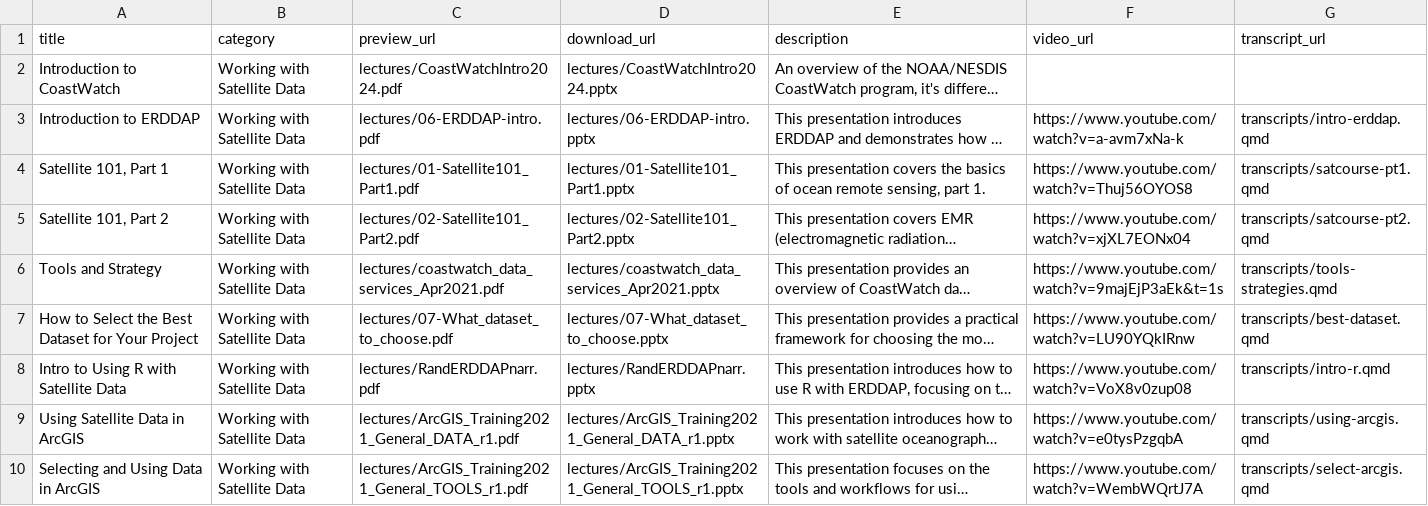
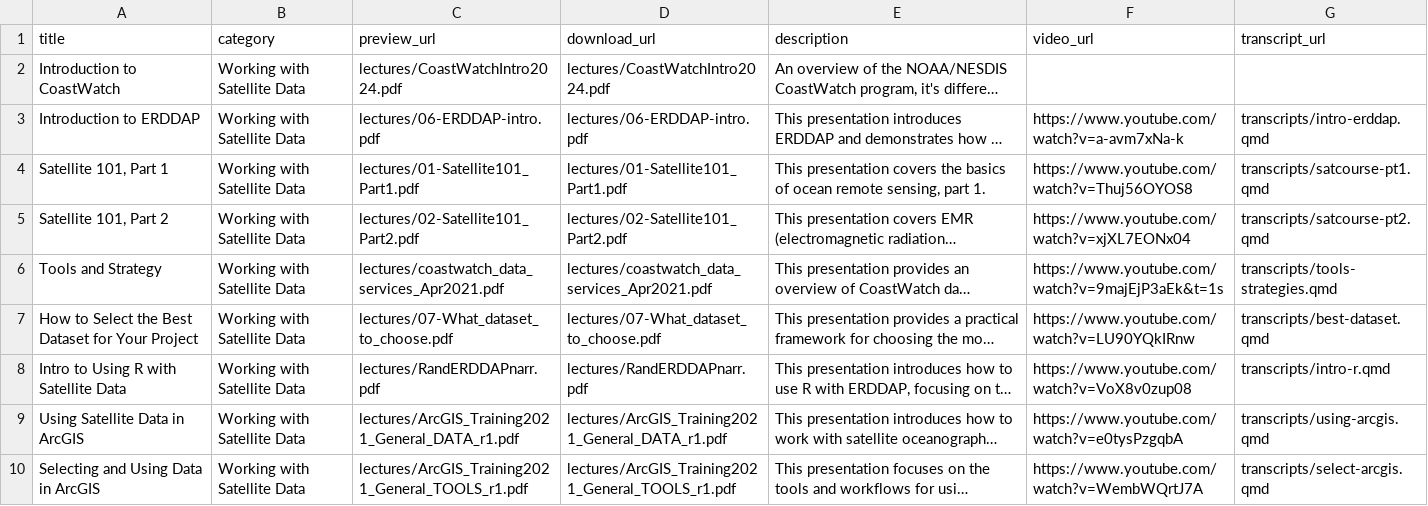
Before and after one commit to coastwatch-training/coastwatch-training.github.io, a CSV file: lectures/lectures.csv, drawn as a sheet; only a part is shown; long unchanged cells end in …; the diff covers the shown part only; the diff names each change by its address in the sheet, - before the commit and + after, or states it on an @@ line.

Commit message:
Add contributor and fix pptx to pdf

```diff
--- a/lectures/lectures.csv
+++ b/lectures/lectures.csv
-D2 (download_url): lectures/CoastWatchIntro2024.pptx
+D2 (download_url): lectures/CoastWatchIntro2024.pdf
-D3 (download_url): lectures/06-ERDDAP-intro.pptx
+D3 (download_url): lectures/06-ERDDAP-intro.pdf
-D4 (download_url): lectures/01-Satellite101_Part1.pptx
+D4 (download_url): lectures/01-Satellite101_Part1.pdf
-D5 (download_url): lectures/02-Satellite101_Part2.pptx
+D5 (download_url): lectures/02-Satellite101_Part2.pdf
-D6 (download_url): lectures/coastwatch_data_services_Apr2021.pptx
+D6 (download_url): lectures/coastwatch_data_services_Apr2021.pdf
-D7 (download_url): lectures/07-What_dataset_to_choose.pptx
+D7 (download_url): lectures/07-What_dataset_to_choose.pdf
-D8 (download_url): lectures/RandERDDAPnarr.pptx
+D8 (download_url): lectures/RandERDDAPnarr.pdf
-D9 (download_url): lectures/ArcGIS_Training2021_General_DATA_r1.pptx
+D9 (download_url): lectures/ArcGIS_Training2021_General_DATA_r1.pdf
-D10 (download_url): lectures/ArcGIS_Training2021_General_TOOLS_r1.pptx
+D10 (download_url): lectures/ArcGIS_Training2021_General_TOOLS_r1.pdf
```
Also changed, not shown: 8 edited cells elsewhere in this file, 2 other files.
